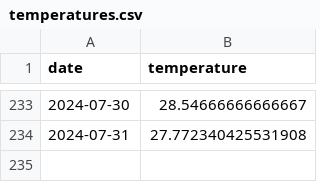
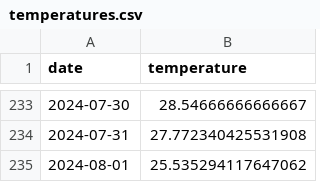
Before and after one commit to JackGilmore/TemperatureDashboard, a CSV file: site/_data/temperatures.csv, drawn as a sheet; only a part is shown, gaps mark what is left out; the diff names each change by its address in the sheet, - before the commit and + after, or states it on an @@ line.

```diff
--- a/site/_data/temperatures.csv
+++ b/site/_data/temperatures.csv
+row 235: 2024-08-01 | 25.535294117647062
```
